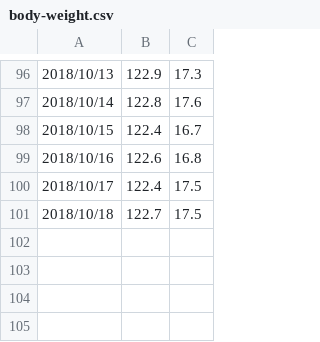
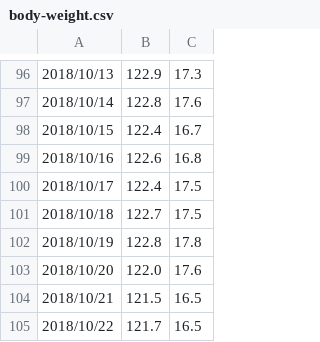
Before and after one commit to LiuJi-Jim/files, a CSV file: body-weight.csv, drawn as a sheet; only a part is shown, gaps mark what is left out; the diff names each change by its address in the sheet, - before the commit and + after, or states it on an @@ line.

Commit message:
Update body-weight.csv

```diff
--- a/body-weight.csv
+++ b/body-weight.csv
+row 102: 2018/10/19 | 122.8 | 17.8
+row 103: 2018/10/20 | 122.0 | 17.6
+row 104: 2018/10/21 | 121.5 | 16.5
+row 105: 2018/10/22 | 121.7 | 16.5
```
